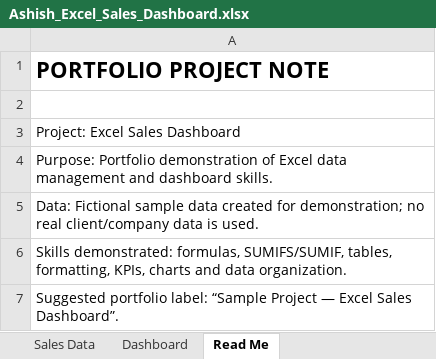
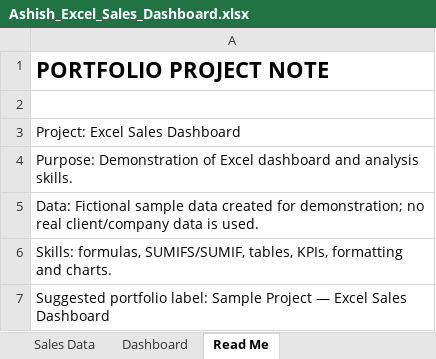
Before and after one commit to ashishkumaryadav5452-blip/ashish-portfolio, an Excel workbook: Ashish_Excel_Sales_Dashboard.xlsx, sheet Read Me, drawn as a sheet; values as stored, in another font and other column widths than the file's, no borders; the diff names each change by its address in the sheet, - before the commit and + after, or states it on an @@ line.

```diff
--- a/Ashish_Excel_Sales_Dashboard.xlsx (sheet Read Me)
+++ b/Ashish_Excel_Sales_Dashboard.xlsx (sheet Read Me)
-A4: Purpose: Portfolio demonstration of Excel data management and dashboard skills.
+A4: Purpose: Demonstration of Excel dashboard and analysis skills.
-A6: Skills demonstrated: formulas, SUMIFS/SUMIF, tables, formatting, KPIs, charts and data organization.
+A6: Skills: formulas, SUMIFS/SUMIF, tables, KPIs, formatting and charts.
-A7: …portfolio label: “Sample Project — Excel Sales Dashboard”.
+A7: …portfolio label: Sample Project — Excel Sales Dashboard
```
Also changed, not shown: sheet Sales Data, sheet Dashboard, charts or pictures, 5 other files.
